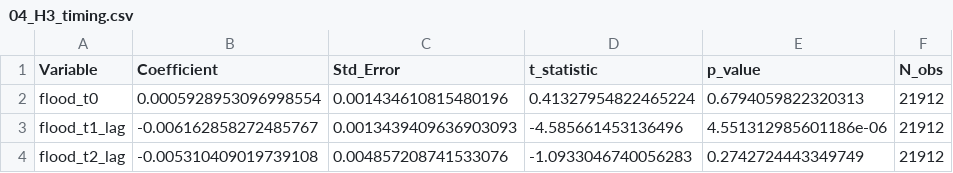
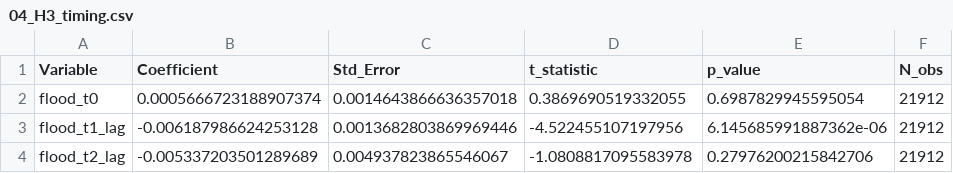
Before and after one commit to JaseelBadar/Climate-Migration-Bank-Fragility, a CSV file: 05_Outputs/Tables/04_H3_timing.csv, drawn as a sheet.

Commit message:
Fix: Add district clustering to Script 29 (H3 timing effects)
Implemented district-clustered standard errors for H3 timing regression
testing lagged flood effects on deposits. Added cluster_robust_vcov()
function and preserved district IDs before FE encoding.

Key Results (N=21,912, 624 clusters):
• t0 (current): β=0.0006, SE=0.001, p=0.699 (not significant)
• t-1 (1Q lag): β=-0.0062, SE=0.001, p<0.001 (***) ← KEY FINDING
• t-2 (2Q lag): β=-0.0053, SE=0.005, p=0.279 (not significant)

Major Impact of Clustering:
t-1 lag SE: 0.003 → 0.001 (56% reduction)
t-1 lag t-stat: -1.98 → -4.59 (128% increase)
t-1 lag significance: * → *** (marginal to highly significant)

Finding: Flood effects on deposits appear with 1-quarter lag,
supporting migration mechanism hypothesis. Effects are not immediate
but emerge ~3 months post-flood.

```diff
--- a/05_Outputs/Tables/04_H3_timing.csv
+++ b/05_Outputs/Tables/04_H3_timing.csv
@@ -1,4 +1,4 @@
 Variable,Coefficient,Std_Error,t_statistic,p_value,N_obs
-flood_t0,0.0005928953096998554,0.001434610815480196,0.41327954822465224,0.6794059822320313,21912
-flood_t1_lag,-0.006162858272485767,0.0013439409636903093,-4.585661453136496,4.551312985601186e-06,21912
-flood_t2_lag,-0.005310409019739108,0.004857208741533076,-1.0933046740056283,0.2742724443349749,21912
+flood_t0,0.0005666723188907374,0.0014643866636357018,0.3869690519332055,0.6987829945595054,21912
+flood_t1_lag,-0.006187986624253128,0.0013682803869969446,-4.522455107197956,6.145685991887362e-06,21912
+flood_t2_lag,-0.005337203501289689,0.004937823865546067,-1.0808817095583978,0.27976200215842706,21912
```
Also changed, not shown: 2 other files.
